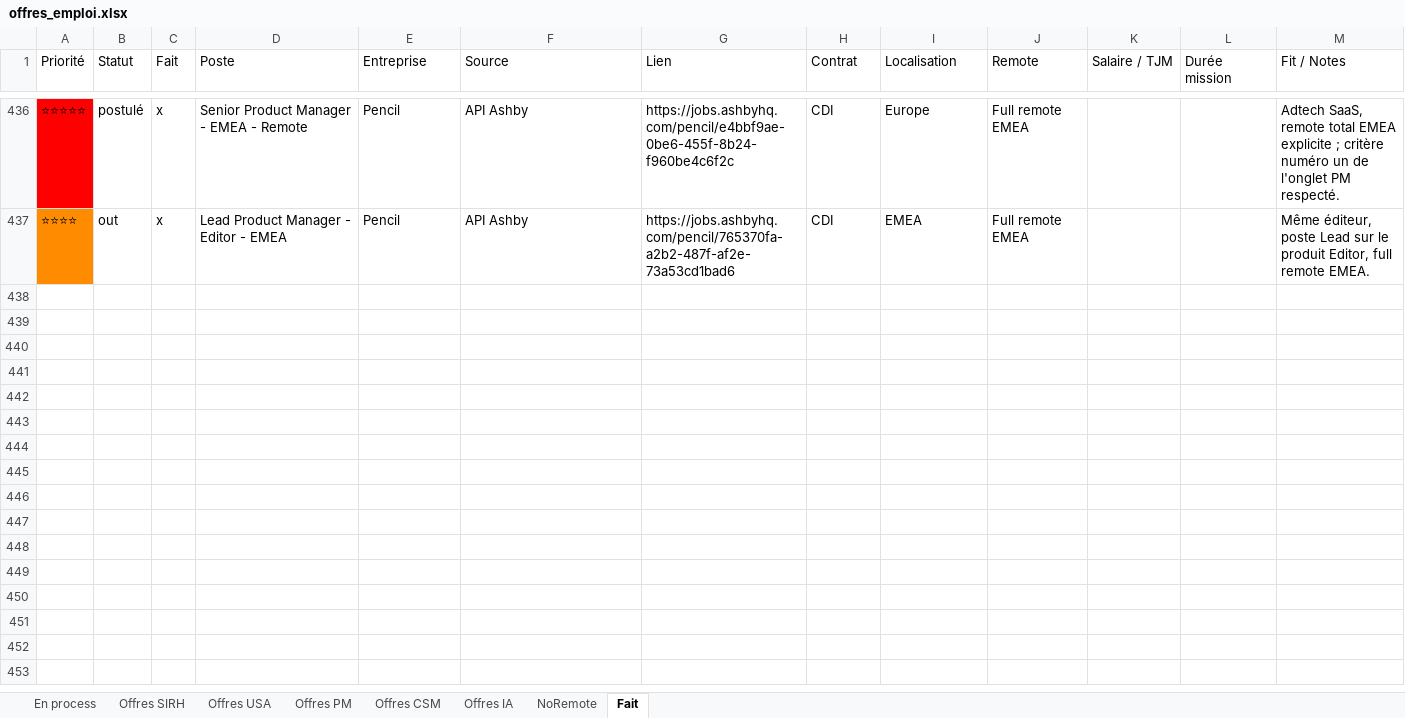
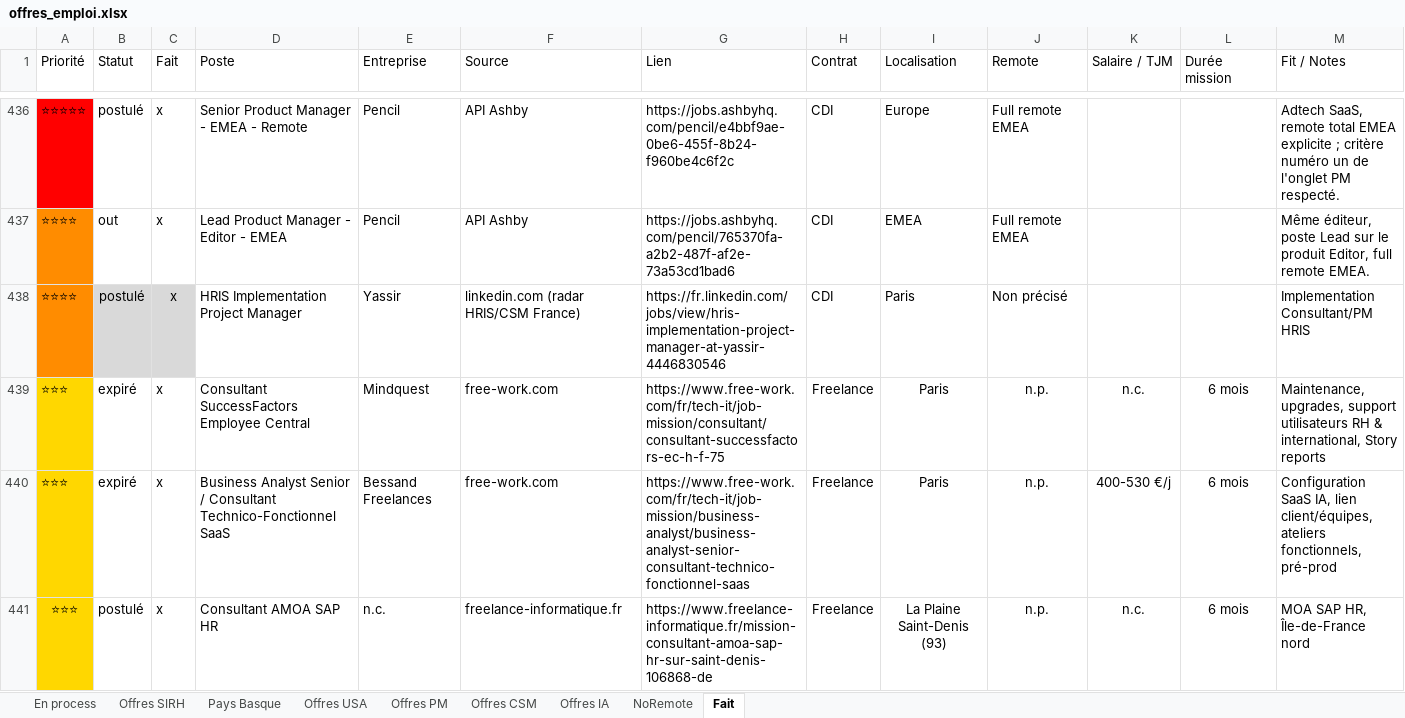
Before and after one commit to MisterZogs/recherche-taf, an Excel workbook: offres_emploi.xlsx, sheet Fait, drawn as a sheet; only a part is shown, gaps mark what is left out; values as stored, in another font and other column widths than the file's, no borders; rows hold the shown columns only; the diff names each change by its address in the sheet, - before the commit and + after, or states it on an @@ line.

```diff
--- a/offres_emploi.xlsx (sheet Fait)
+++ b/offres_emploi.xlsx (sheet Fait)
+sheet tab: Pays Basque
+row 438: ⭐⭐⭐⭐ | postulé | x | HRIS Implementation Project Manager | Yassir | linkedin.com (radar HRIS/CSM France) | https://fr.linkedin.com/jobs/view/hris-implementation-project-manager-at-yassir-4446830546 | CDI | Paris | Non précisé |  |  | Implementation Consultant/PM HRIS
+row 439: ⭐⭐⭐ | expiré | x | Consultant SuccessFactors Employee Central | Mindquest | free-work.com | https://www.free-work.com/fr/tech-it/job-mission/consultant/consultant-successfactors-ec-h-f-75 | Freelance | Paris | n.p. | n.c. | 6 mois | Maintenance, upgrades, support utilisateurs RH & international, Story reports
+row 440: ⭐⭐⭐ | expiré | x | Business Analyst Senior / Consultant Technico-Fonctionnel SaaS | Bessand Freelances | free-work.com | https://www.free-work.com/fr/tech-it/job-mission/business-analyst/business-analyst-senior-consultant-technico-fonctionnel-saas | Freelance | Paris | n.p. | 400-530 €/j | 6 mois | Configuration SaaS IA, lien client/équipes, ateliers fonctionnels, pré-prod
+row 441: ⭐⭐⭐ | postulé | x | Consultant AMOA SAP HR | n.c. | freelance-informatique.fr | https://www.freelance-informatique.fr/mission-consultant-amoa-sap-hr-sur-saint-denis-106868-de | Freelance | La Plaine Saint-Denis (93) | n.p. | n.c. | 6 mois | MOA SAP HR, Île-de-France nord
```
Also changed, not shown: sheet Offres SIRH.
